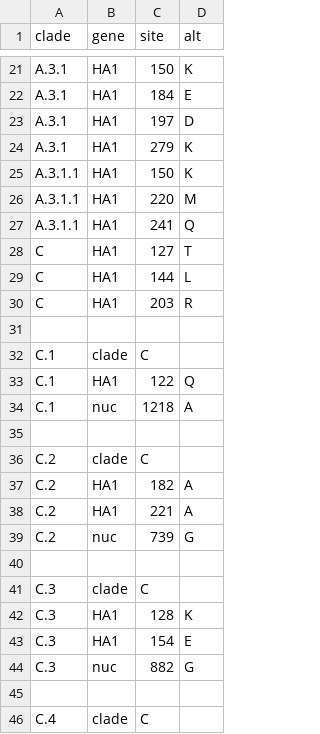
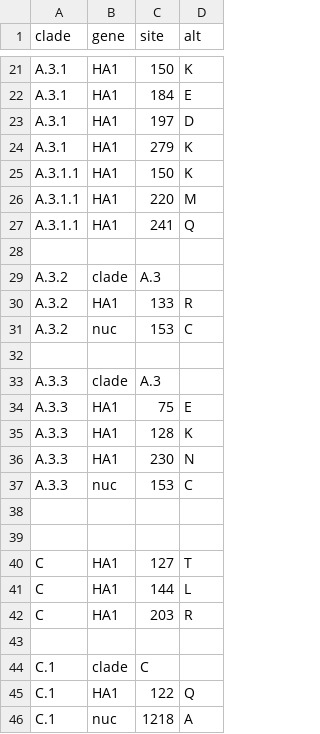
Before and after one commit to neherlab/nextclade_data_workflows, a TSV file: flu/profiles/vic_ha_lineages.tsv, drawn as a sheet; only a part is shown, gaps mark what is left out; the shorter side is filled out with more unchanged rows; the diff names each change by its address in the sheet, - before the commit and + after, or states it on an @@ line.

Commit message:
add lineage specific excludes

```diff
--- a/flu/profiles/vic_ha_lineages.tsv
+++ b/flu/profiles/vic_ha_lineages.tsv
+row 28: (empty)
+row 29: A.3.2 | clade | A.3
+row 30: A.3.2 | HA1 | 133 | R
+row 31: A.3.2 | nuc | 153 | C
+row 32: (empty)
+row 33: A.3.3 | clade | A.3
+row 34: A.3.3 | HA1 | 75 | E
+row 35: A.3.3 | HA1 | 128 | K
+row 36: A.3.3 | HA1 | 230 | N
+row 37: A.3.3 | nuc | 153 | C
+row 38: (empty)
+row 39: (empty)
```
Also changed, not shown: flu/profiles/h3n2_na_lineages.tsv, 7 other files.
